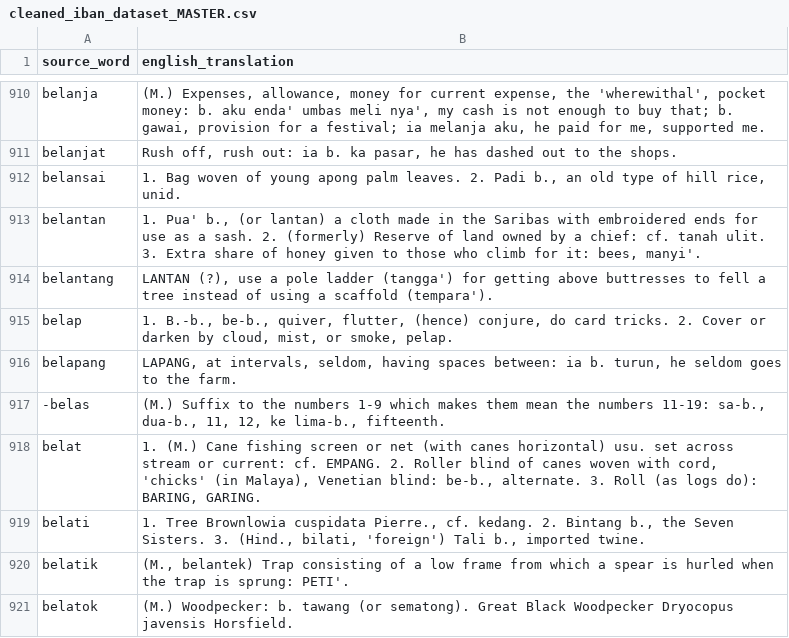
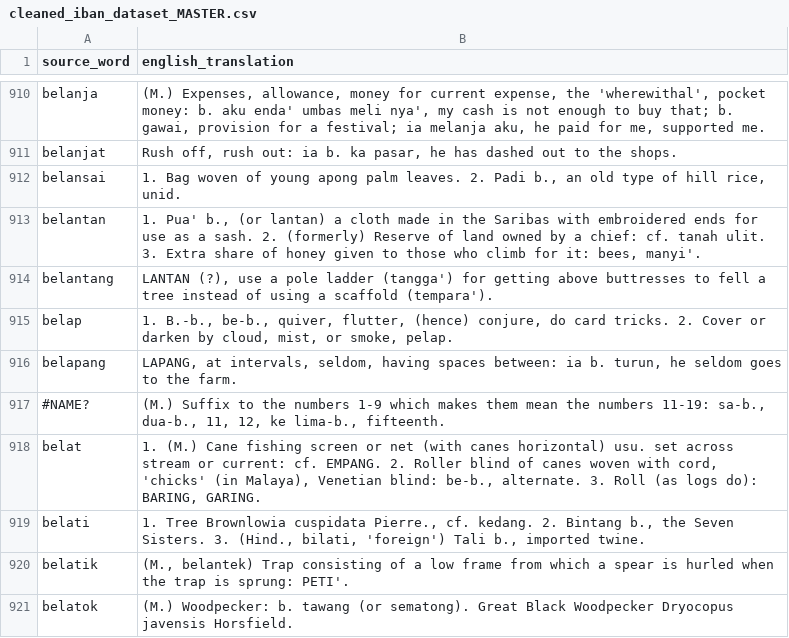
Before and after one commit to riazujek/BorneoSpeak, a CSV file: data/final/cleaned_iban_dataset_MASTER.csv, drawn as a sheet; only a part is shown, gaps mark what is left out.

Commit message:
commit finalized 6,600-pair synthetic iban-english corpus etc.

```diff
--- a/data/final/cleaned_iban_dataset_MASTER.csv
+++ b/data/final/cleaned_iban_dataset_MASTER.csv
@@ -916,3 +916,3 @@ belap,"1. B.-b., be-b., quiver, flutter, (hence) conjure, do card tricks. 2. Cov
 belapang,"LAPANG, at intervals, seldom, having spaces between: ia b. turun, he seldom goes to the farm."
--belas,"(M.) Suffix to the numbers 1-9 which makes them mean the numbers 11-19: sa-b., dua-b., 11, 12, ke lima-b., fifteenth."
+#NAME?,"(M.) Suffix to the numbers 1-9 which makes them mean the numbers 11-19: sa-b., dua-b., 11, 12, ke lima-b., fifteenth."
 belat,"1. (M.) Cane fishing screen or net (with canes horizontal) usu. set across stream or current: cf. EMPANG. 2. Roller blind of canes woven with cord, 'chicks' (in Malaya), Venetian blind: be-b., alternate. 3. Roll (as logs do): BARING, GARING."
```
Also changed, not shown: 4 other files.
